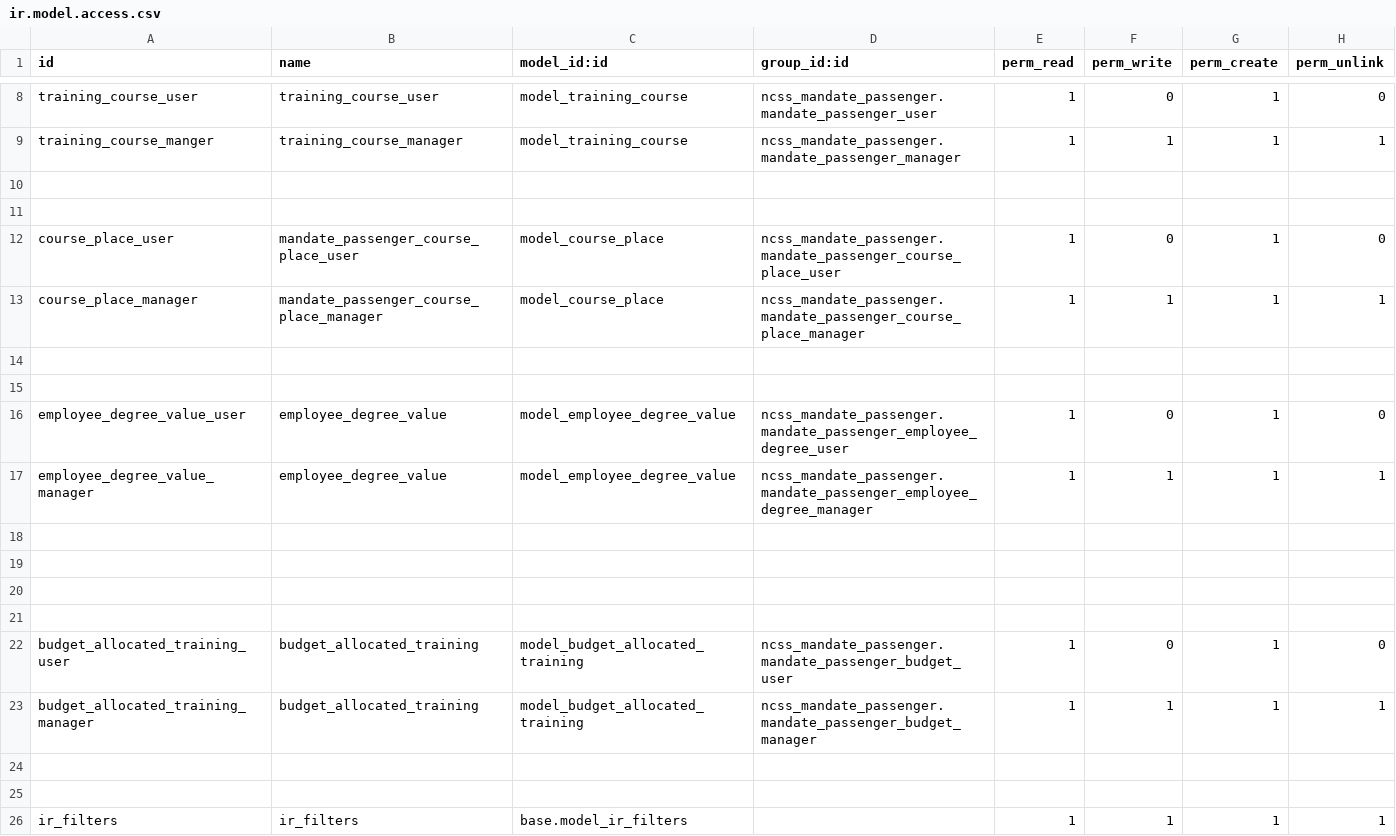
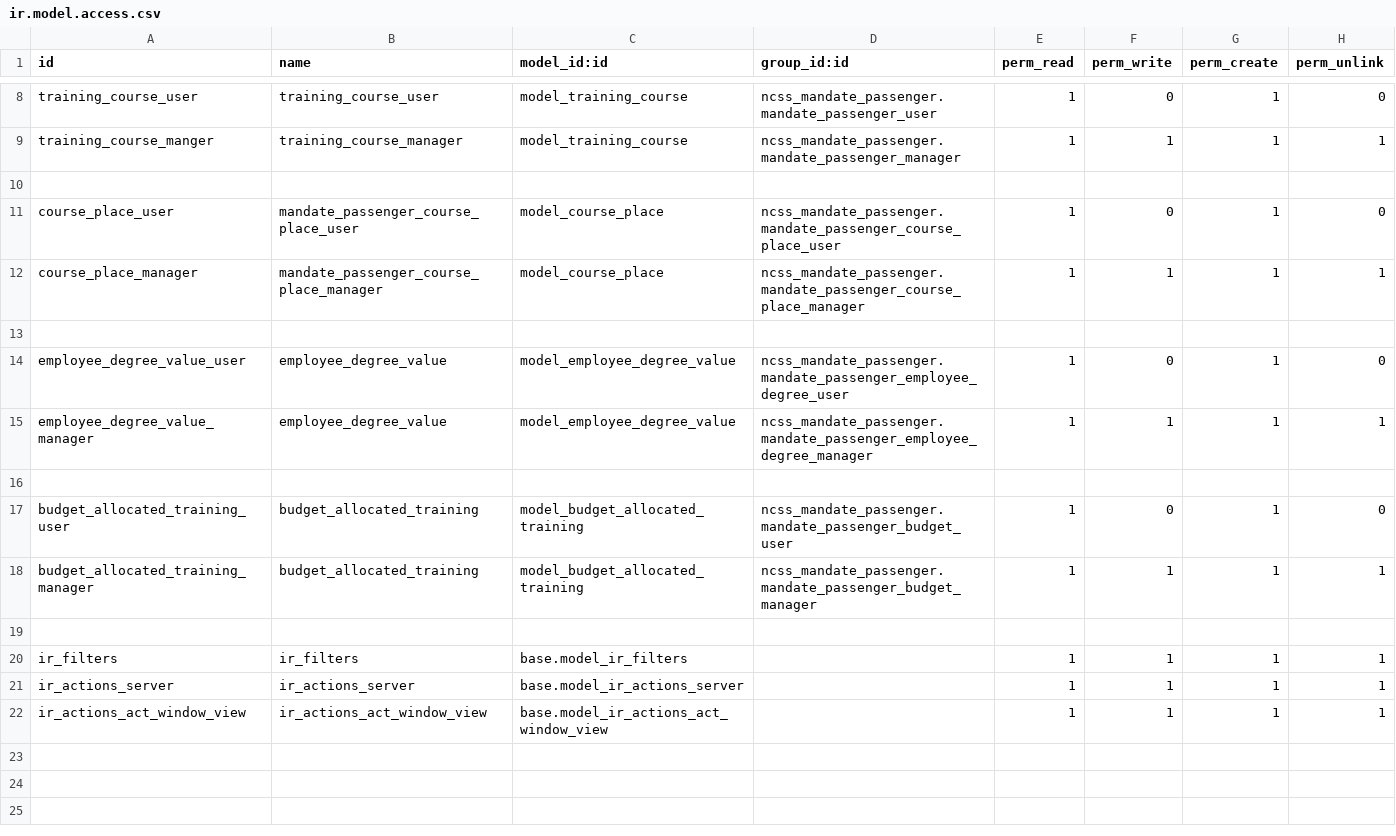
Before and after one commit to telenocodoo/NCSS-demo, a CSV file: ncss_mandate_passenger/security/ir.model.access.csv, drawn as a sheet; only a part is shown, gaps mark what is left out.

```diff
--- a/ncss_mandate_passenger/security/ir.model.access.csv
+++ b/ncss_mandate_passenger/security/ir.model.access.csv
@@ -10,6 +10,4 @@ training_course_manger,training_course_manager,model_training_course,ncss_mandat
 
-
 course_place_user,mandate_passenger_course_place_user,model_course_place,ncss_mandate_passenger.mandate_passenger_course_place_user,1,0,1,0
 course_place_manager,mandate_passenger_course_place_manager,model_course_place,ncss_mandate_passenger.mandate_passenger_course_place_manager,1,1,1,1
-
 
@@ -18,5 +16,2 @@ employee_degree_value_manager,employee_degree_value,model_employee_degree_value,
 
-
-
-
 budget_allocated_training_user,budget_allocated_training,model_budget_allocated_training,ncss_mandate_passenger.mandate_passenger_budget_user,1,0,1,0
@@ -24,3 +19,4 @@ budget_allocated_training_manager,budget_allocated_training,model_budget_allocat
 
-
 ir_filters,ir_filters,base.model_ir_filters,,1,1,1,1
+ir_actions_server,ir_actions_server,base.model_ir_actions_server,,1,1,1,1
+ir_actions_act_window_view,ir_actions_act_window_view,base.model_ir_actions_act_window_view,,1,1,1,1
```
Also changed, not shown: hr_assets_assignation/security/ir.model.access.csv, ncss_administrative_communications/security/ir.model.access.csv, 19 other files.
